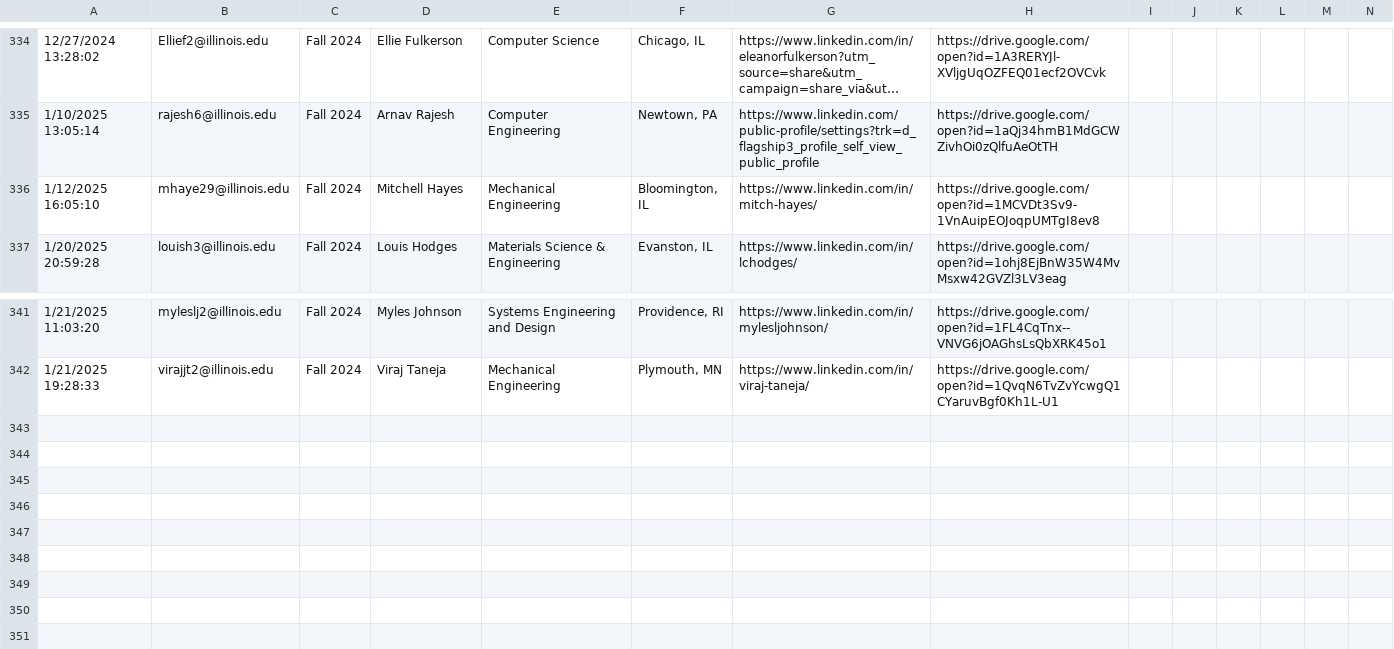
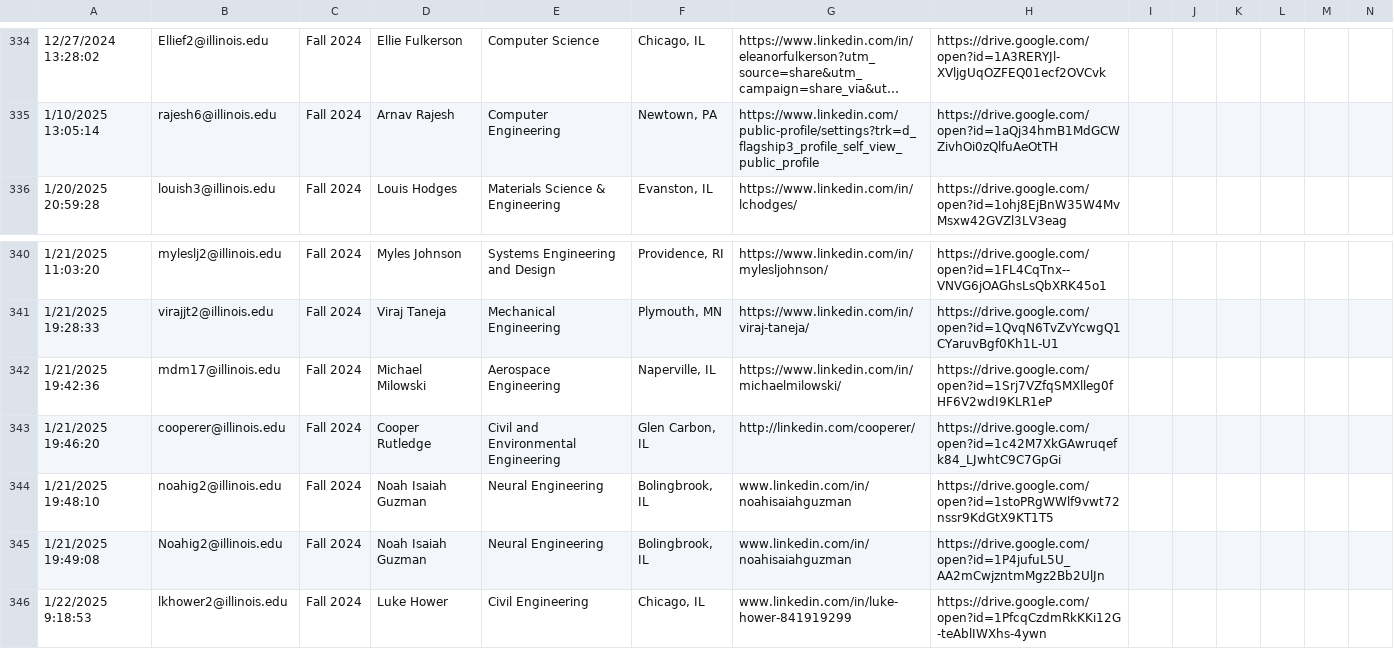
Before and after one commit to KappaThetaTau/kappathetatau.github.io, a CSV file: scripts/Theta Tau Website Brother Info.csv, drawn as a sheet; only a part is shown, gaps mark what is left out; long unchanged cells end in …; removed rows and columns are numbered as before the commit, all else as after; the diff names each change by its address in the sheet, - before the commit and + after, or states it on an @@ line.

Commit message:
change location and update the lsat brothers

```diff
--- a/scripts/Theta Tau Website Brother Info.csv
+++ b/scripts/Theta Tau Website Brother Info.csv
-row 336: 1/12/2025 16:05:10 | mhaye29@illinois.edu | Fall 2024 | Mitchell Hayes | Mechanical Engineering | Bloomington, IL | https://www.linkedin.com/in/mitch-hayes/ | https://drive.google.com/open?id=1MCVDt3Sv9-1VnAuipEOJoqpUMTgI8ev8
+row 342: 1/21/2025 19:42:36 | mdm17@illinois.edu | Fall 2024 | Michael Milowski | Aerospace Engineering | Naperville, IL | https://www.linkedin.com/in/michaelmilowski/ | https://drive.google.com/open?id=1Srj7VZfqSMXlleg0fHF6V2wdI9KLR1eP
+row 343: 1/21/2025 19:46:20 | cooperer@illinois.edu | Fall 2024 | Cooper Rutledge | Civil and Environmental Engineering | Glen Carbon, IL | http://linkedin.com/cooperer/ | https://drive.google.com/open?id=1c42M7XkGAwruqefk84_LJwhtC9C7GpGi
+row 344: 1/21/2025 19:48:10 | noahig2@illinois.edu | Fall 2024 | Noah Isaiah Guzman | Neural Engineering | Bolingbrook, IL | www.linkedin.com/in/noahisaiahguzman | https://drive.google.com/open?id=1stoPRgWWlf9vwt72nssr9KdGtX9KT1T5
+row 345: 1/21/2025 19:49:08 | Noahig2@illinois.edu | Fall 2024 | Noah Isaiah Guzman | Neural Engineering | Bolingbrook, IL | www.linkedin.com/in/noahisaiahguzman | https://drive.google.com/open?id=1P4jufuL5U_AA2mCwjzntmMgz2Bb2UlJn
+row 346: 1/22/2025 9:18:53 | lkhower2@illinois.edu | Fall 2024 | Luke Hower | Civil Engineering | Chicago, IL | www.linkedin.com/in/luke-hower-841919299 | https://drive.google.com/open?id=1PfcqCzdmRkKKi12G-teAblIWXhs-4ywn
```
Also changed, not shown: 5 other files.
